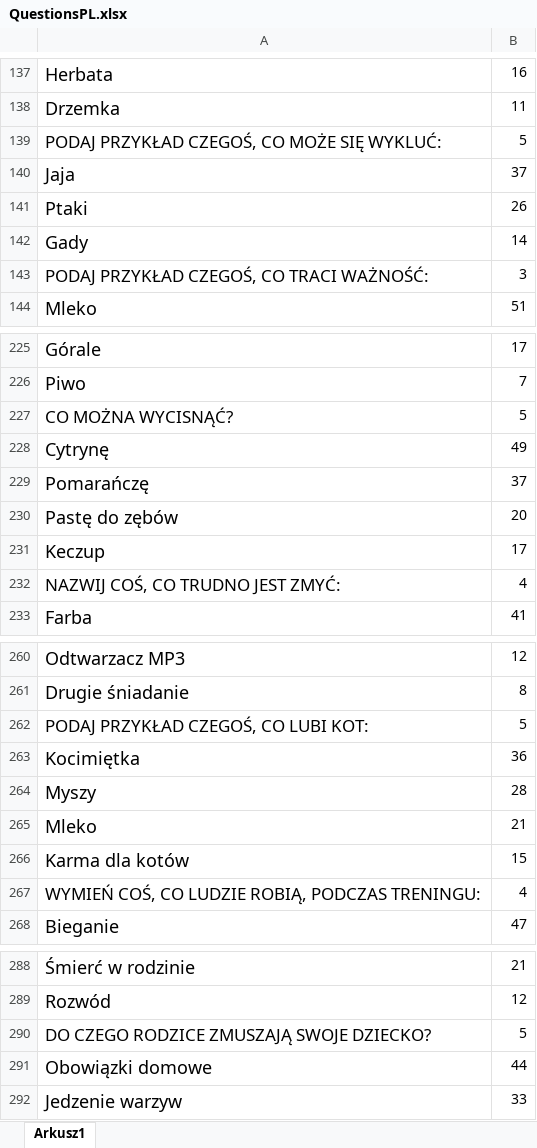
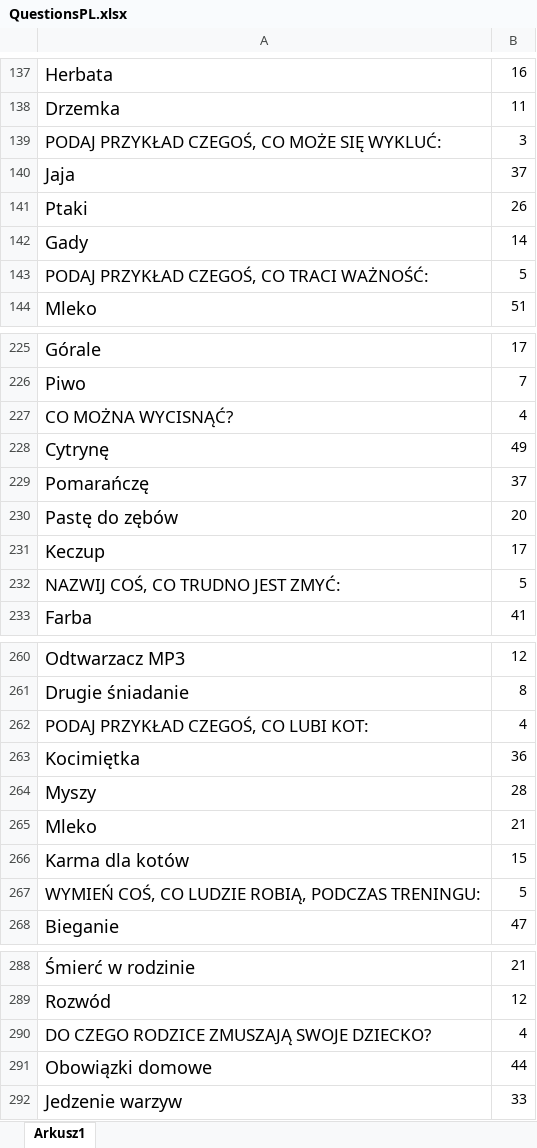
Before and after one commit to wojmle/FamilyFeud, an Excel workbook: FamilyFeud/MVVM/DataBase/QuestionsPL.xlsx, sheet Arkusz1, drawn as a sheet; only a part is shown, gaps mark what is left out; values as stored, in another font and other column widths than the file's, no borders; the diff covers the shown part only; the diff names each change by its address in the sheet, - before the commit and + after, or states it on an @@ line.

```diff
--- a/FamilyFeud/MVVM/DataBase/QuestionsPL.xlsx (sheet Arkusz1)
+++ b/FamilyFeud/MVVM/DataBase/QuestionsPL.xlsx (sheet Arkusz1)
-B139: 5
+B139: 3
-B143: 3
+B143: 5
-B227: 5
+B227: 4
-B232: 4
+B232: 5
-B262: 5
+B262: 4
-B267: 4
+B267: 5
-B290: 5
+B290: 4
```
Also changed, not shown: 19 edited cells elsewhere in this sheet, 11 other files.
